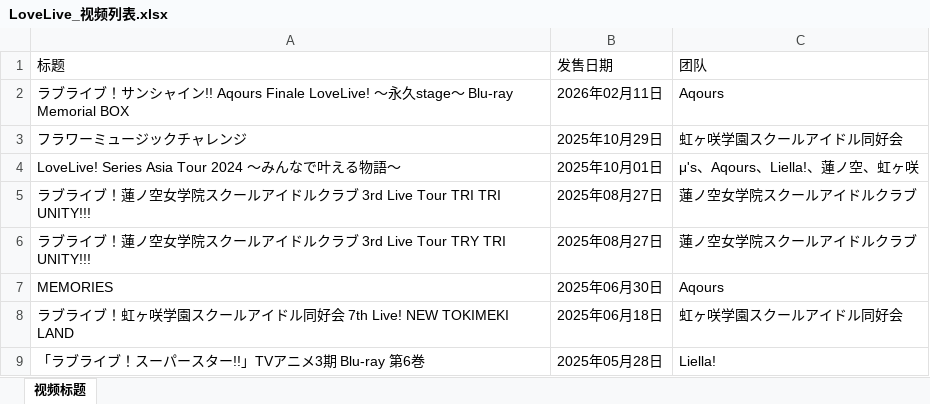
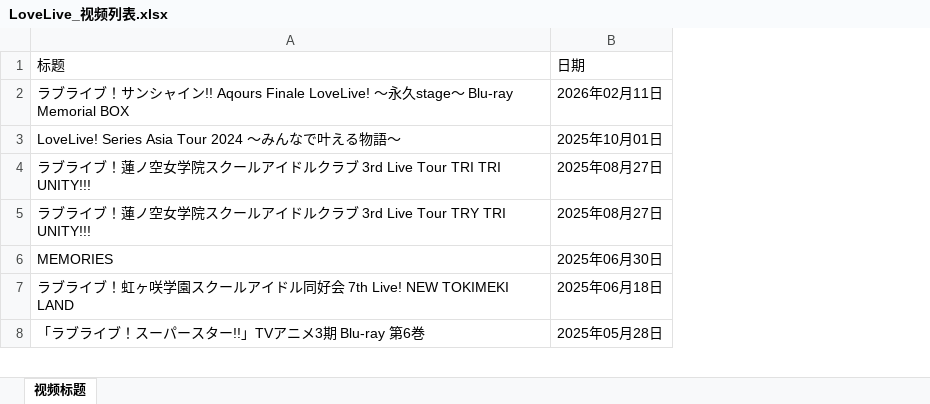
Before and after one commit to yosoroQ/LoveLiveDB, an Excel workbook: Crawler/LoveLive_视频列表.xlsx, sheet 视频标题, drawn as a sheet; only a part is shown; values as stored, in another font and other column widths than the file's, no borders; removed rows and columns are numbered as before the commit, all else as after; the diff names each change by its address in the sheet, - before the commit and + after, or states it on an @@ line.

Commit message:
add resume data and revise some html

```diff
--- a/Crawler/LoveLive_视频列表.xlsx (sheet 视频标题)
+++ b/Crawler/LoveLive_视频列表.xlsx (sheet 视频标题)
-column C, rows 1-2: 团队 | Aqours; rows 4-9: μ's、Aqours、Liella!、蓮ノ空、虹ヶ咲 | 蓮ノ空女学院スクールアイドルクラブ | 蓮ノ空女学院スクールアイドルクラブ | Aqours | 虹ヶ咲学園スクールアイドル同好会 | Liella!
-B1: 发售日期
+B1: 日期
-row 3: フラワーミュージックチャレンジ | 2025年10月29日 | 虹ヶ咲学園スクールアイドル同好会
```
Also changed, not shown: 15 other files.
